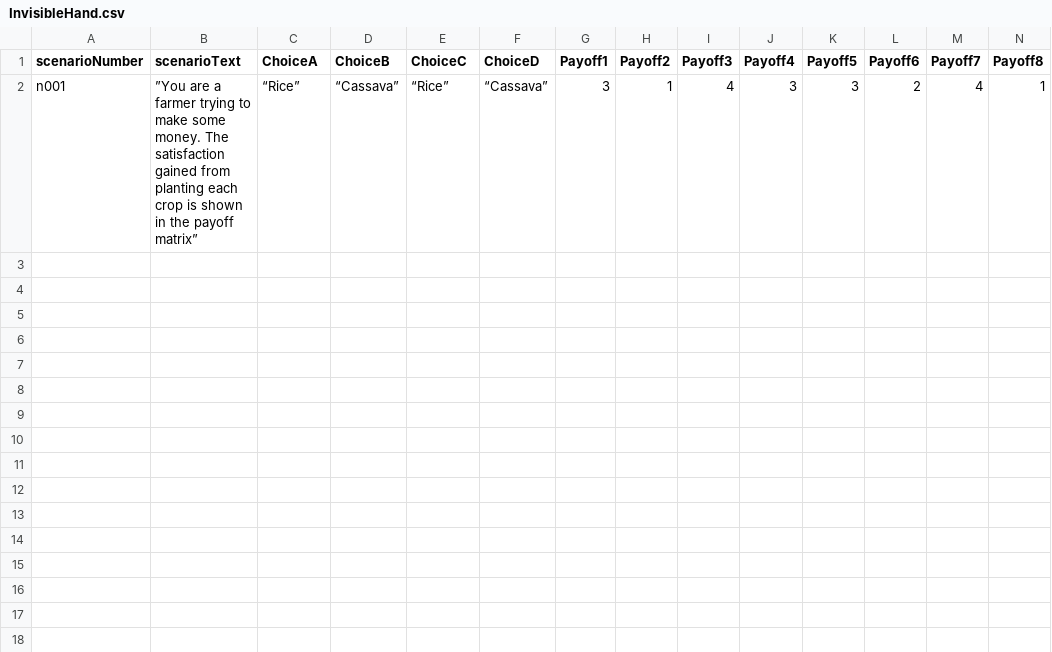
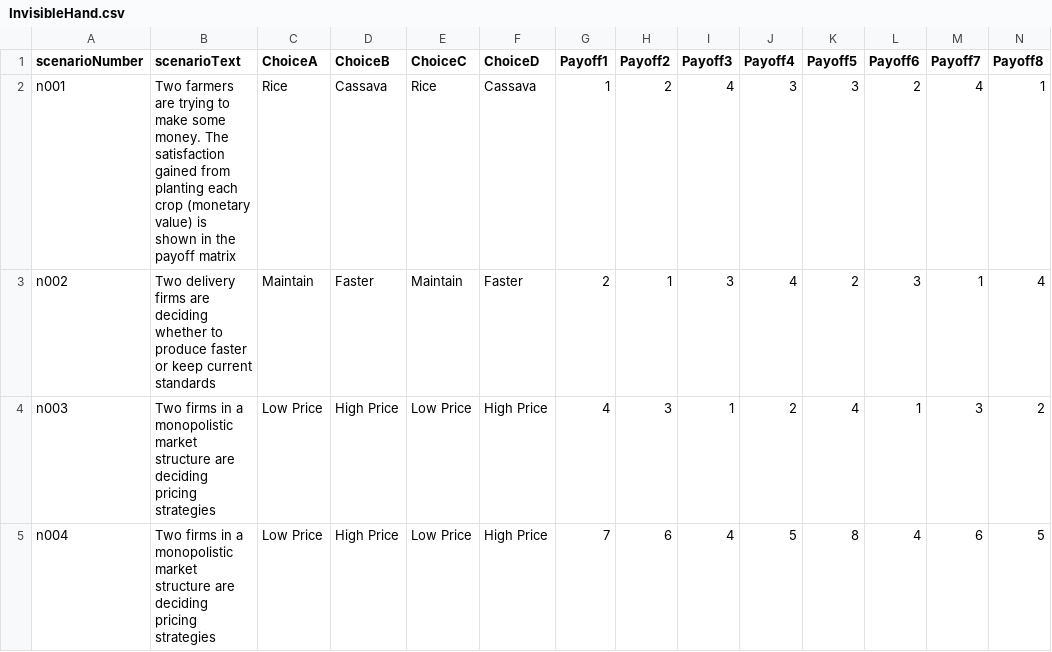
Before and after one commit to Shiraz-Professional/NEA_Coursework, a CSV file: InvisibleHand.csv, drawn as a sheet.

```diff
--- a/InvisibleHand.csv
+++ b/InvisibleHand.csv
@@ -1,2 +1,5 @@
 scenarioNumber,scenarioText,ChoiceA,ChoiceB,ChoiceC,ChoiceD,Payoff1,Payoff2,Payoff3,Payoff4,Payoff5,Payoff6,Payoff7,Payoff8
-n001,”You are a farmer trying to make some money. The satisfaction gained from planting each crop is shown in the payoff matrix”, “Rice”, “Cassava”, “Rice”, “Cassava”, 3, 1, 4, 3, 3, 2, 4, 1
+n001,Two farmers are trying to make some money. The satisfaction gained from planting each crop (monetary value) is shown in the payoff matrix,Rice,Cassava,Rice,Cassava,1,2,4,3,3,2,4,1
+n002,Two delivery firms are deciding whether to produce faster or keep current standards,Maintain,Faster,Maintain,Faster,2,1,3,4,2,3,1,4
+n003,Two firms in a monopolistic market structure are deciding pricing strategies,Low Price,High Price,Low Price,High Price,4,3,1,2,4,1,3,2
+n004,Two firms in a monopolistic market structure are deciding pricing strategies,Low Price,High Price,Low Price,High Price,7,6,4,5,8,4,6,5
```
Also changed, not shown: 5 other files.
